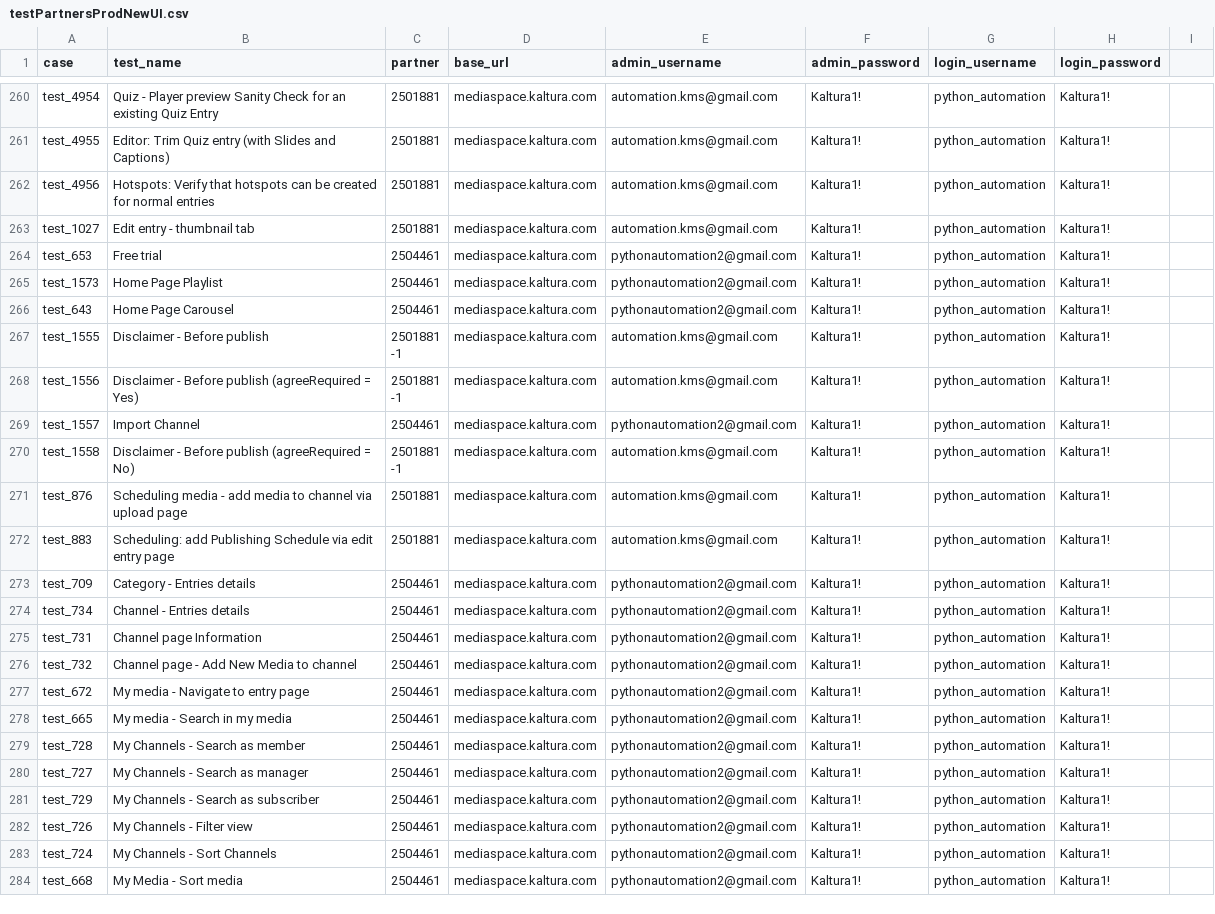
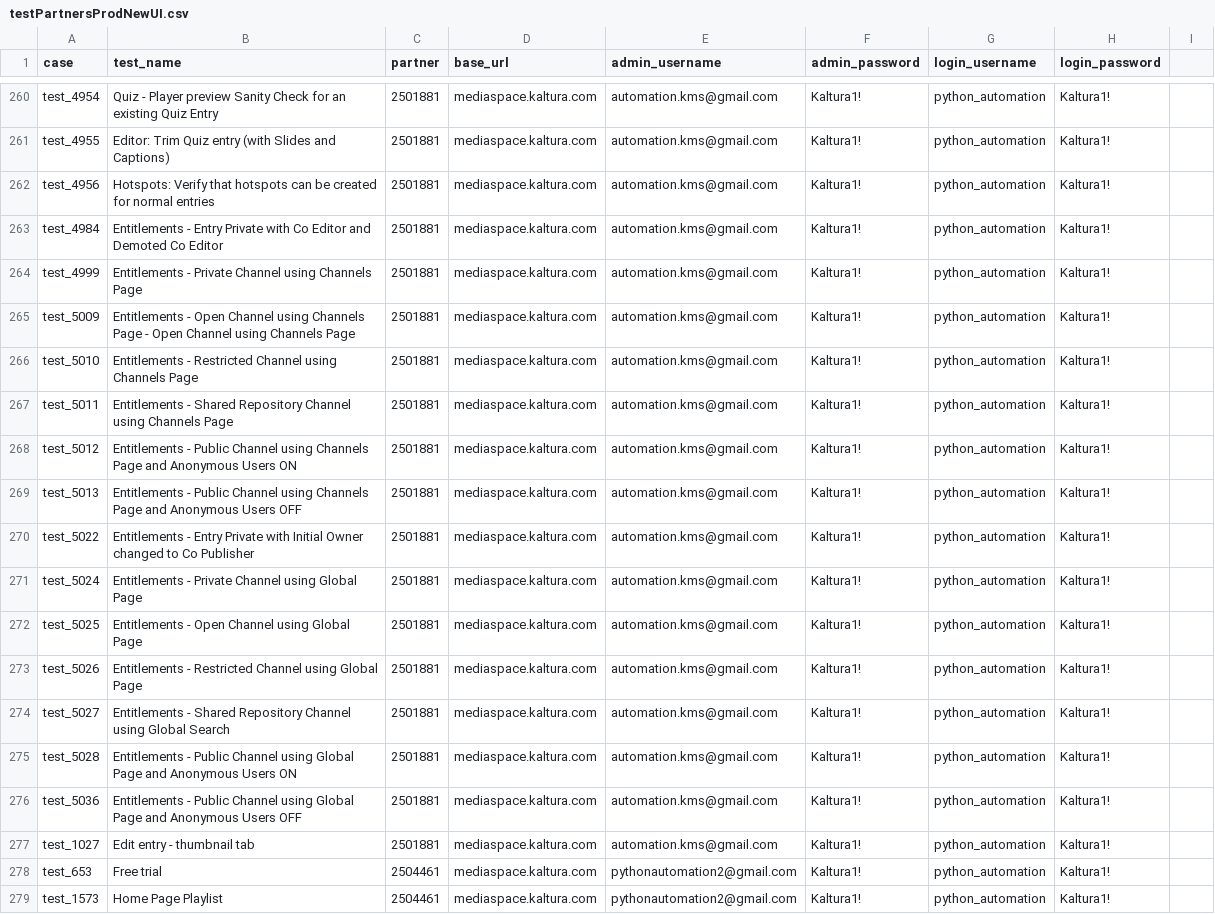
Before and after one commit to NadyaDi/kms-automation, a CSV file: web/ini/testPartnersProdNewUI.csv, drawn as a sheet; only a part is shown, gaps mark what is left out; the shorter side is filled out with more unchanged rows; the diff names each change by its address in the sheet, - before the commit and + after, or states it on an @@ line.

```diff
--- a/web/ini/testPartnersProdNewUI.csv
+++ b/web/ini/testPartnersProdNewUI.csv
+row 263: test_4984 | Entitlements - Entry Private with Co Editor and Demoted Co Editor | 2501881 | mediaspace.kaltura.com | automation.kms@gmail.com | Kaltura1! | python_automation | Kaltura1!
+row 264: test_4999 | Entitlements - Private Channel using Channels Page | 2501881 | mediaspace.kaltura.com | automation.kms@gmail.com | Kaltura1! | python_automation | Kaltura1!
+row 265: test_5009 | Entitlements - Open Channel using Channels Page - Open Channel using Channels Page | 2501881 | mediaspace.kaltura.com | automation.kms@gmail.com | Kaltura1! | python_automation | Kaltura1!
+row 266: test_5010 | Entitlements - Restricted Channel using Channels Page | 2501881 | mediaspace.kaltura.com | automation.kms@gmail.com | Kaltura1! | python_automation | Kaltura1!
+row 267: test_5011 | Entitlements - Shared Repository Channel using Channels Page | 2501881 | mediaspace.kaltura.com | automation.kms@gmail.com | Kaltura1! | python_automation | Kaltura1!
+row 268: test_5012 | Entitlements - Public Channel using Channels Page and Anonymous Users ON | 2501881 | mediaspace.kaltura.com | automation.kms@gmail.com | Kaltura1! | python_automation | Kaltura1!
+row 269: test_5013 | Entitlements - Public Channel using Channels Page and Anonymous Users OFF | 2501881 | mediaspace.kaltura.com | automation.kms@gmail.com | Kaltura1! | python_automation | Kaltura1!
+row 270: test_5022 | Entitlements - Entry Private with Initial Owner changed to Co Publisher | 2501881 | mediaspace.kaltura.com | automation.kms@gmail.com | Kaltura1! | python_automation | Kaltura1!
+row 271: test_5024 | Entitlements - Private Channel using Global Page | 2501881 | mediaspace.kaltura.com | automation.kms@gmail.com | Kaltura1! | python_automation | Kaltura1!
+row 272: test_5025 | Entitlements - Open Channel using Global Page | 2501881 | mediaspace.kaltura.com | automation.kms@gmail.com | Kaltura1! | python_automation | Kaltura1!
+row 273: test_5026 | Entitlements - Restricted Channel using Global Page | 2501881 | mediaspace.kaltura.com | automation.kms@gmail.com | Kaltura1! | python_automation | Kaltura1!
+row 274: test_5027 | Entitlements - Shared Repository Channel using Global Search | 2501881 | mediaspace.kaltura.com | automation.kms@gmail.com | Kaltura1! | python_automation | Kaltura1!
+row 275: test_5028 | Entitlements - Public Channel using Global Page and Anonymous Users ON | 2501881 | mediaspace.kaltura.com | automation.kms@gmail.com | Kaltura1! | python_automation | Kaltura1!
+row 276: test_5036 | Entitlements - Public Channel using Global Page and Anonymous Users OFF | 2501881 | mediaspace.kaltura.com | automation.kms@gmail.com | Kaltura1! | python_automation | Kaltura1!
```
Also changed, not shown: web/ini/testPartnersTesting.csv, web/ini/testPartnersTestingNewUI.csv, 2 other files.
